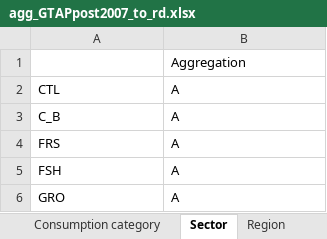
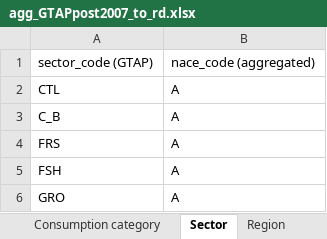
Before and after one commit to OscarStemmelin/ENTICE-T3.4, an Excel workbook: mapping/agg_base_to_rd/agg_GTAPpost2007_to_rd.xlsx, sheet Sector, drawn as a sheet; only a part is shown; values as stored, in another font and other column widths than the file's, no borders; removed rows and columns are numbered as before the commit, all else as after; the diff names each change by its address in the sheet, - before the commit and + after, or states it on an @@ line.

```diff
--- a/mapping/agg_base_to_rd/agg_GTAPpost2007_to_rd.xlsx (sheet Sector)
+++ b/mapping/agg_base_to_rd/agg_GTAPpost2007_to_rd.xlsx (sheet Sector)
-row 1:  | Aggregation
+row 1: sector_code (GTAP) | nace_code (aggregated)
```
Also changed, not shown: sheet Factor of production, sheet Consumption category, sheet Region, sheet Satellite account, mapping/agg_base_to_rd/agg_EXIOBASE_3.8.22_to_rd.xlsx, mapping/agg_base_to_rd/agg_FDI_to_rd.xlsx, 36 other files.
